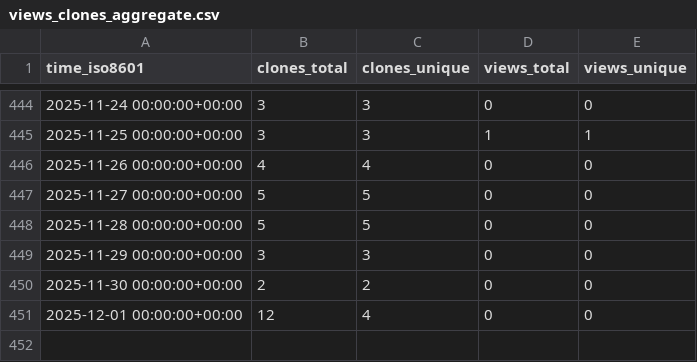
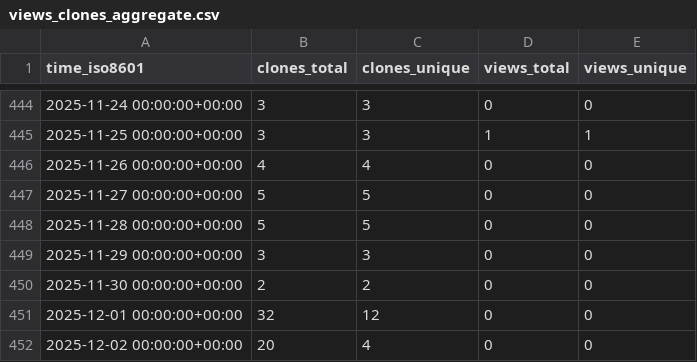
Before and after one commit to demichie/OpenPDAC-12, a CSV file: demichie/OpenPDAC-12/ghrs-data/views_clones_aggregate.csv, drawn as a sheet; only a part is shown, gaps mark what is left out.

```diff
--- a/demichie/OpenPDAC-12/ghrs-data/views_clones_aggregate.csv
+++ b/demichie/OpenPDAC-12/ghrs-data/views_clones_aggregate.csv
@@ -450,2 +450,3 @@ time_iso8601,clones_total,clones_unique,views_total,views_unique
 2025-11-30 00:00:00+00:00,2,2,0,0
-2025-12-01 00:00:00+00:00,12,4,0,0
+2025-12-01 00:00:00+00:00,32,12,0,0
+2025-12-02 00:00:00+00:00,20,4,0,0
```
Also changed, not shown: 1 other file.
